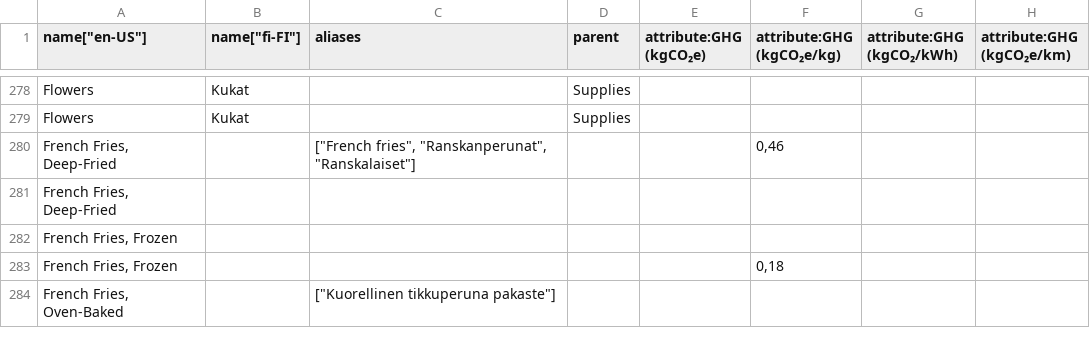
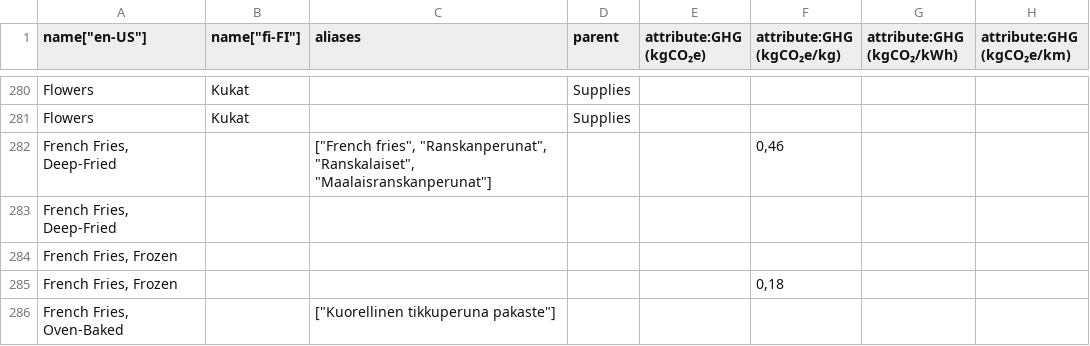
Before and after one commit to torava/pim-api, a CSV file: seeds/categories.csv, drawn as a sheet; only a part is shown, gaps mark what is left out; addresses are those after the commit; the diff covers the shown part only; the diff names each change by its address in the sheet, - before the commit and + after, or states it on an @@ line.

Commit message:
Update categories

```diff
--- a/seeds/categories.csv
+++ b/seeds/categories.csv
-C282 (aliases): …fries", "Ranskanperunat", "Ranskalaiset"]
+C282 (aliases): …fries", "Ranskanperunat", "Ranskalaiset", "Maalaisranskanperunat"]
```
Also changed, not shown: 7 added rows, 4 moved rows and 7 edited cells elsewhere in this file.
